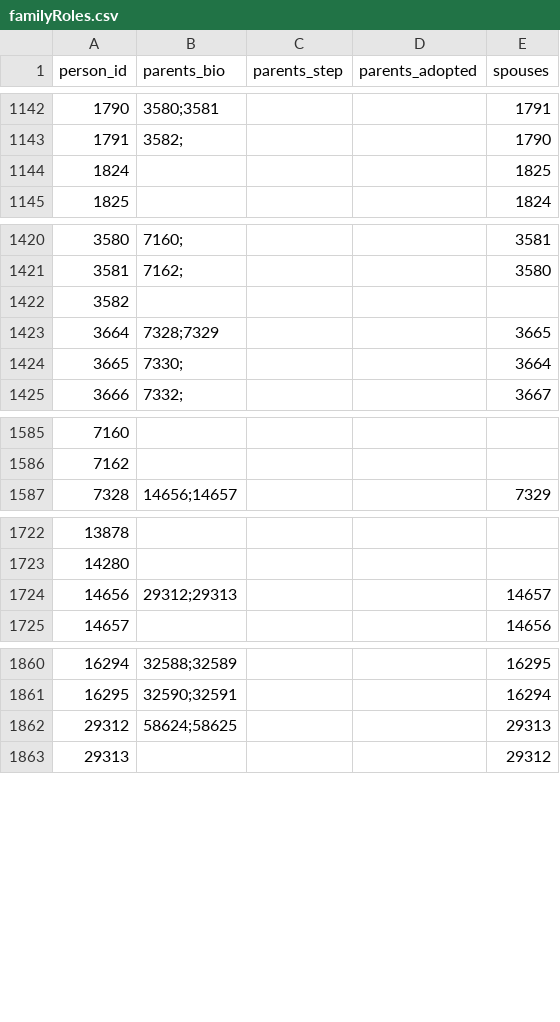
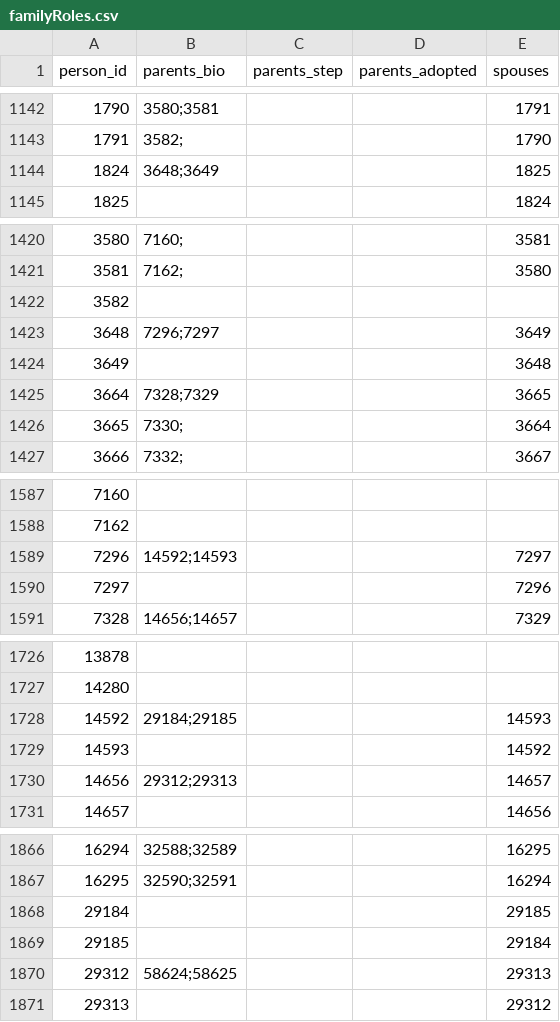
Before and after one commit to John7794/geneo, a CSV file: data/db/uk/familyRoles.csv, drawn as a sheet; only a part is shown, gaps mark what is left out.

Commit message:
chore: integrate kinship index generation into sync
Update database metadata, add kinship mappings for new roles in the UK dataset, and automate the kinship index generation script during the data sync process.

```diff
--- a/data/db/uk/familyRoles.csv
+++ b/data/db/uk/familyRoles.csv
@@ -1143,3 +1143,3 @@ person_id,parents_bio,parents_step,parents_adopted,spouses
 1791,3582;,,,1790
-1824,,,,1825
+1824,3648;3649,,,1825
 1825,,,,1824
@@ -1422,2 +1422,4 @@ person_id,parents_bio,parents_step,parents_adopted,spouses
 3582,,,,
+3648,7296;7297,,,3649
+3649,,,,3648
 3664,7328;7329,,,3665
@@ -1586,2 +1588,4 @@ person_id,parents_bio,parents_step,parents_adopted,spouses
 7162,,,,
+7296,14592;14593,,,7297
+7297,,,,7296
 7328,14656;14657,,,7329
@@ -1723,2 +1727,4 @@ person_id,parents_bio,parents_step,parents_adopted,spouses
 14280,,,,
+14592,29184;29185,,,14593
+14593,,,,14592
 14656,29312;29313,,,14657
@@ -1861,2 +1867,4 @@ person_id,parents_bio,parents_step,parents_adopted,spouses
 16295,32590;32591,,,16294
+29184,,,,29185
+29185,,,,29184
 29312,58624;58625,,,29313
```
Also changed, not shown: 3 other files.
